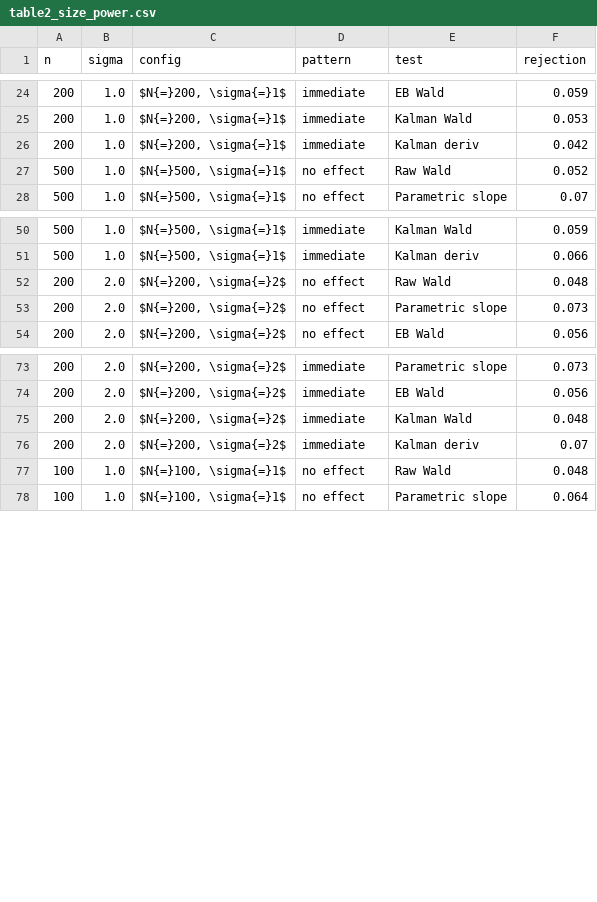
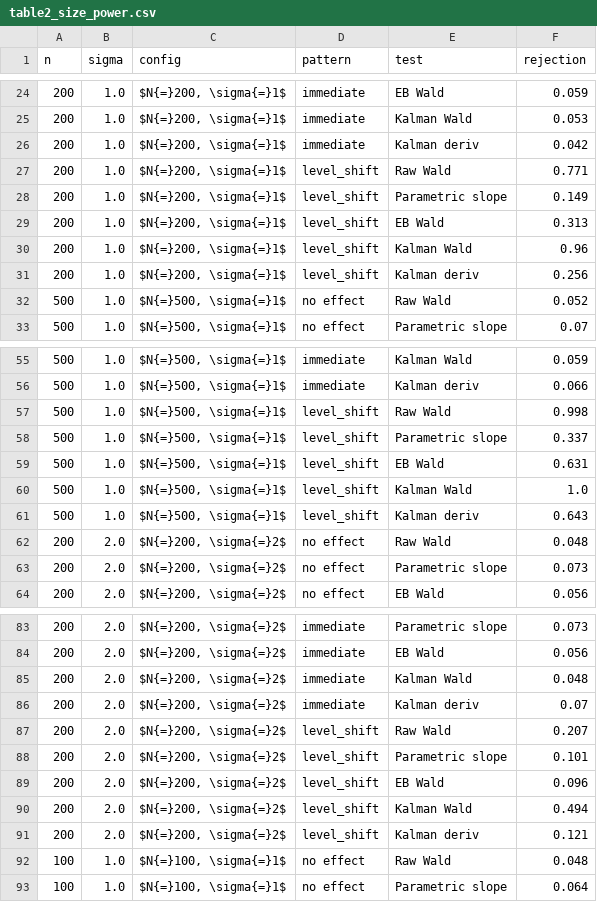
Before and after one commit to finite-sample/smooth-operator, a CSV file: tabs/table2_size_power.csv, drawn as a sheet; only a part is shown, gaps mark what is left out; the diff covers the shown part only; the diff names each change by its address in the sheet, - before the commit and + after, or states it on an @@ line.

```diff
--- a/tabs/table2_size_power.csv
+++ b/tabs/table2_size_power.csv
+row 27: 200 | 1.0 | $N{=}200, \sigma{=}1$ | level_shift | Raw Wald | 0.771
+row 28: 200 | 1.0 | $N{=}200, \sigma{=}1$ | level_shift | Parametric slope | 0.149
+row 29: 200 | 1.0 | $N{=}200, \sigma{=}1$ | level_shift | EB Wald | 0.313
+row 30: 200 | 1.0 | $N{=}200, \sigma{=}1$ | level_shift | Kalman Wald | 0.96
+row 31: 200 | 1.0 | $N{=}200, \sigma{=}1$ | level_shift | Kalman deriv | 0.256
+row 57: 500 | 1.0 | $N{=}500, \sigma{=}1$ | level_shift | Raw Wald | 0.998
+row 58: 500 | 1.0 | $N{=}500, \sigma{=}1$ | level_shift | Parametric slope | 0.337
+row 59: 500 | 1.0 | $N{=}500, \sigma{=}1$ | level_shift | EB Wald | 0.631
+row 60: 500 | 1.0 | $N{=}500, \sigma{=}1$ | level_shift | Kalman Wald | 1.0
+row 61: 500 | 1.0 | $N{=}500, \sigma{=}1$ | level_shift | Kalman deriv | 0.643
+row 87: 200 | 2.0 | $N{=}200, \sigma{=}2$ | level_shift | Raw Wald | 0.207
+row 88: 200 | 2.0 | $N{=}200, \sigma{=}2$ | level_shift | Parametric slope | 0.101
+row 89: 200 | 2.0 | $N{=}200, \sigma{=}2$ | level_shift | EB Wald | 0.096
+row 90: 200 | 2.0 | $N{=}200, \sigma{=}2$ | level_shift | Kalman Wald | 0.494
+row 91: 200 | 2.0 | $N{=}200, \sigma{=}2$ | level_shift | Kalman deriv | 0.121
```
Also changed, not shown: 5 added rows elsewhere in this file, tabs/table1_mse.csv, 12 other files.
